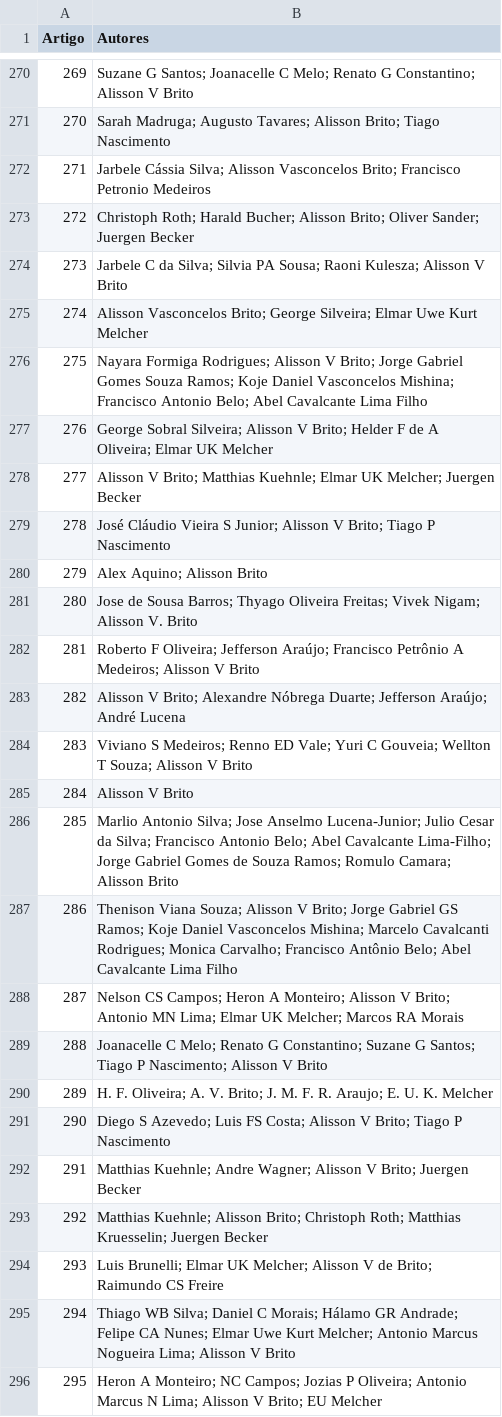
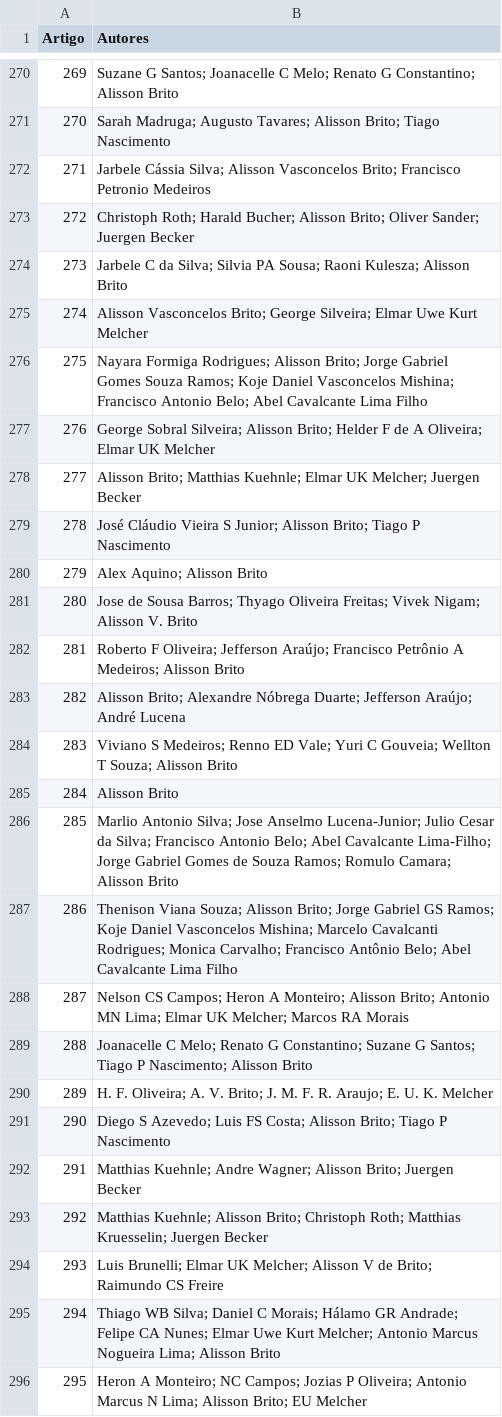
Before and after one commit to claricelopes/dados_coleta, a CSV file: captura_dados/autores_todos.csv, drawn as a sheet; only a part is shown, gaps mark what is left out; the diff covers the shown part only.

```diff
--- a/captura_dados/autores_todos.csv
+++ b/captura_dados/autores_todos.csv
@@ -270,2 +270,2 @@ Artigo,Autores
-269,Suzane G Santos; Joanacelle C Melo; Renato G Constantino; Alisson V Brito
+269,Suzane G Santos; Joanacelle C Melo; Renato G Constantino; Alisson Brito
 270,Sarah Madruga; Augusto Tavares; Alisson Brito; Tiago Nascimento
@@ -273,24 +273,24 @@ Artigo,Autores
 272,Christoph Roth; Harald Bucher; Alisson Brito; Oliver Sander; Juergen Becker
-273,Jarbele C da Silva; Silvia PA Sousa; Raoni Kulesza; Alisson V Brito
+273,Jarbele C da Silva; Silvia PA Sousa; Raoni Kulesza; Alisson Brito
 274,Alisson Vasconcelos Brito; George Silveira; Elmar Uwe Kurt Melcher
-275,Nayara Formiga Rodrigues; Alisson V Brito; Jorge Gabriel Gomes Souza Ramos; Koje Daniel Vasconcelos Mishina; Francisco Antonio Belo; Abel Cavalcante Lima Filho
-276,George Sobral Silveira; Alisson V Brito; Helder F de A Oliveira; Elmar UK Melcher
-277,Alisson V Brito; Matthias Kuehnle; Elmar UK Melcher; Juergen Becker
-278,José Cláudio Vieira S Junior; Alisson V Brito; Tiago P Nascimento
+275,Nayara Formiga Rodrigues; Alisson Brito; Jorge Gabriel Gomes Souza Ramos; Koje Daniel Vasconcelos Mishina; Francisco Antonio Belo; Abel Cavalcante Lima Filho
+276,George Sobral Silveira; Alisson Brito; Helder F de A Oliveira; Elmar UK Melcher
+277,Alisson Brito; Matthias Kuehnle; Elmar UK Melcher; Juergen Becker
+278,José Cláudio Vieira S Junior; Alisson Brito; Tiago P Nascimento
 279,Alex Aquino; Alisson Brito
 280,Jose de Sousa Barros; Thyago Oliveira Freitas; Vivek Nigam; Alisson V. Brito
-281,Roberto F Oliveira; Jefferson Araújo; Francisco Petrônio A Medeiros; Alisson V Brito
-282,Alisson V Brito; Alexandre Nóbrega Duarte; Jefferson Araújo; André Lucena
-283,Viviano S Medeiros; Renno ED Vale; Yuri C Gouveia; Wellton T Souza; Alisson V Brito
-284,Alisson V Brito
+281,Roberto F Oliveira; Jefferson Araújo; Francisco Petrônio A Medeiros; Alisson Brito
+282,Alisson Brito; Alexandre Nóbrega Duarte; Jefferson Araújo; André Lucena
+283,Viviano S Medeiros; Renno ED Vale; Yuri C Gouveia; Wellton T Souza; Alisson Brito
+284,Alisson Brito
 285,Marlio Antonio Silva; Jose Anselmo Lucena-Junior; Julio Cesar da Silva; Francisco Antonio Belo; Abel Cavalcante Lima-Filho; Jorge Gabriel Gomes de Souza Ramos; Romulo Camara; Alisson Brito
-286,Thenison Viana Souza; Alisson V Brito; Jorge Gabriel GS Ramos; Koje Daniel Vasconcelos Mishina; Marcelo Cavalcanti Rodrigues; Monica Carvalho; Francisco Antônio Belo; Abel Cavalcante Lima Filho
-287,Nelson CS Campos; Heron A Monteiro; Alisson V Brito; Antonio MN Lima; Elmar UK Melcher; Marcos RA Morais
-288,Joanacelle C Melo; Renato G Constantino; Suzane G Santos; Tiago P Nascimento; Alisson V Brito
+286,Thenison Viana Souza; Alisson Brito; Jorge Gabriel GS Ramos; Koje Daniel Vasconcelos Mishina; Marcelo Cavalcanti Rodrigues; Monica Carvalho; Francisco Antônio Belo; Abel Cavalcante Lima Filho
+287,Nelson CS Campos; Heron A Monteiro; Alisson Brito; Antonio MN Lima; Elmar UK Melcher; Marcos RA Morais
+288,Joanacelle C Melo; Renato G Constantino; Suzane G Santos; Tiago P Nascimento; Alisson Brito
 289,H. F. Oliveira; A. V. Brito; J. M. F. R. Araujo; E. U. K. Melcher
-290,Diego S Azevedo; Luis FS Costa; Alisson V Brito; Tiago P Nascimento
-291,Matthias Kuehnle; Andre Wagner; Alisson V Brito; Juergen Becker
+290,Diego S Azevedo; Luis FS Costa; Alisson Brito; Tiago P Nascimento
+291,Matthias Kuehnle; Andre Wagner; Alisson Brito; Juergen Becker
 292,Matthias Kuehnle; Alisson Brito; Christoph Roth; Matthias Kruesselin; Juergen Becker
 293,Luis Brunelli; Elmar UK Melcher; Alisson V de Brito; Raimundo CS Freire
-294,Thiago WB Silva; Daniel C Morais; Hálamo GR Andrade; Felipe CA Nunes; Elmar Uwe Kurt Melcher; Antonio Marcus Nogueira Lima; Alisson V Brito
-295,Heron A Monteiro; NC Campos; Jozias P Oliveira; Antonio Marcus N Lima; Alisson V Brito; EU Melcher
+294,Thiago WB Silva; Daniel C Morais; Hálamo GR Andrade; Felipe CA Nunes; Elmar Uwe Kurt Melcher; Antonio Marcus Nogueira Lima; Alisson Brito
+295,Heron A Monteiro; NC Campos; Jozias P Oliveira; Antonio Marcus N Lima; Alisson Brito; EU Melcher
```
Also changed, not shown: 70 edited cells elsewhere in this file, 8 other files.
